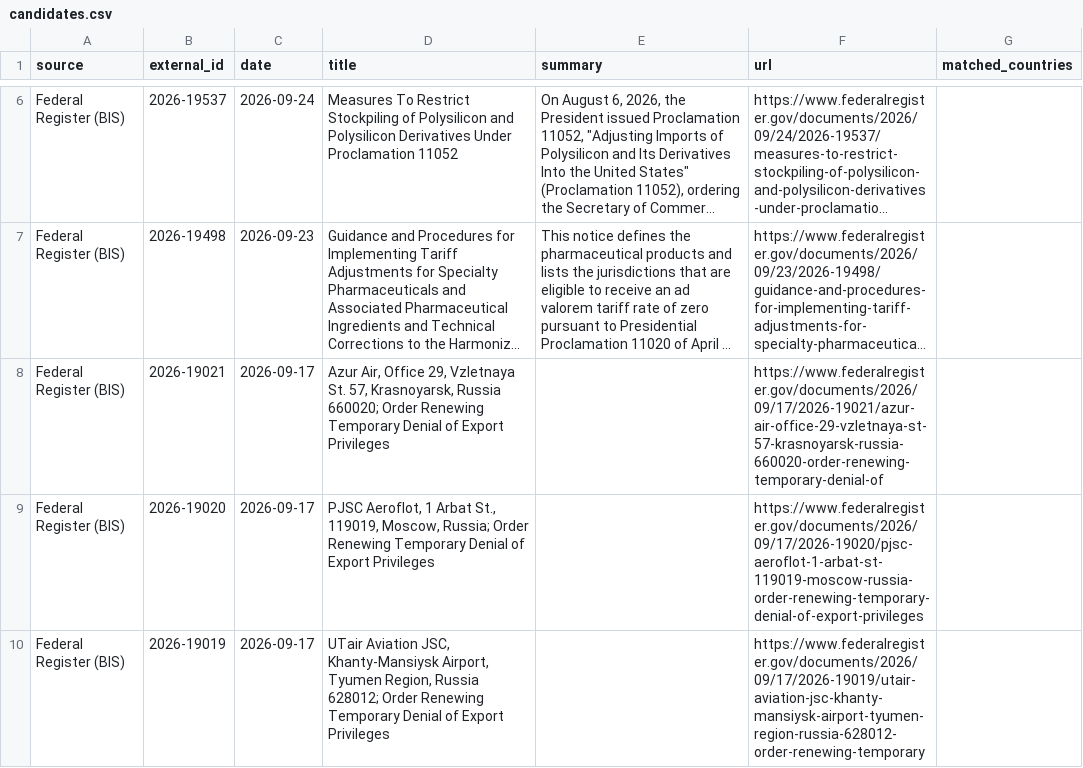
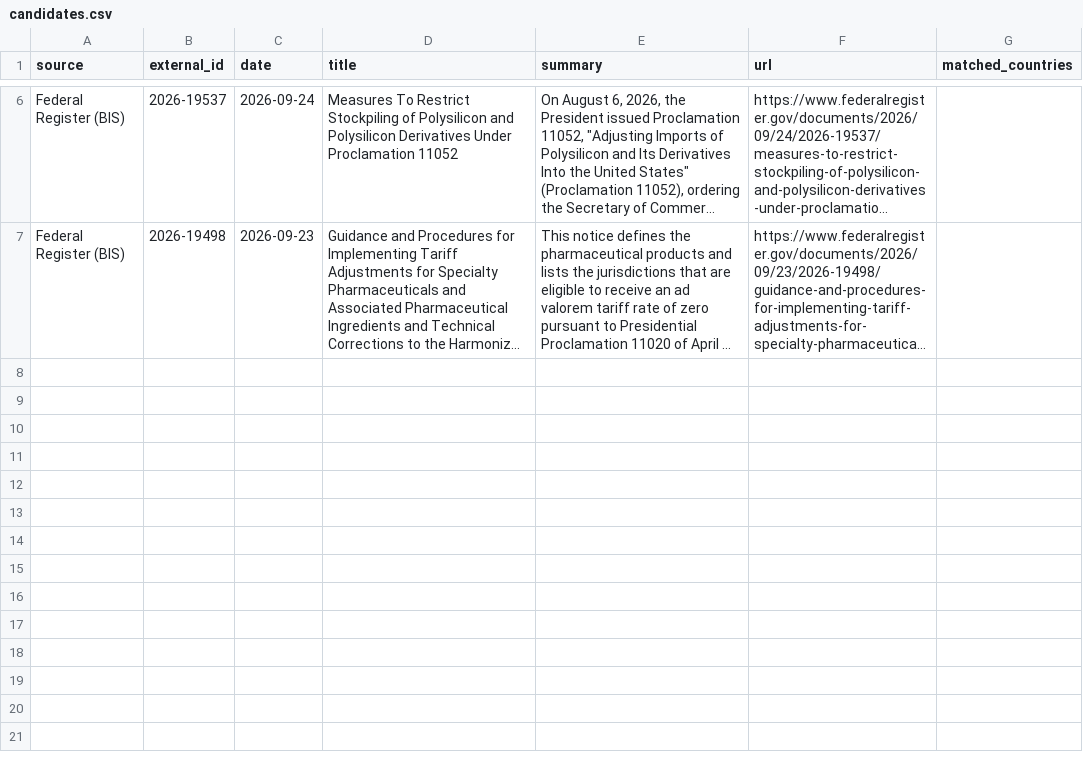
Before and after one commit to rafaywaqar2004-lang/oaqjp-final-project-emb-ai, a CSV file: data/candidate_events/candidates.csv, drawn as a sheet; only a part is shown, gaps mark what is left out; long unchanged cells end in …; the diff names each change by its address in the sheet, - before the commit and + after, or states it on an @@ line.

```diff
--- a/data/candidate_events/candidates.csv
+++ b/data/candidate_events/candidates.csv
-row 8: Federal Register (BIS) | 2026-19021 | 2026-09-17 | Azur Air, Office 29, Vzletnaya St. 57, Krasnoyarsk, Russia 660020; Order Renewing Temporary Denial of Export Privileges |  | https://www.federalregister.gov/documents/2026/09/17/2026-19021/azur-air-office-29-vzletnaya-st-57-krasnoyarsk-russia-660020-order-renewing-temporary-denial-of
-row 9: Federal Register (BIS) | 2026-19020 | 2026-09-17 | PJSC Aeroflot, 1 Arbat St., 119019, Moscow, Russia; Order Renewing Temporary Denial of Export Privileges |  | https://www.federalregister.gov/documents/2026/09/17/2026-19020/pjsc-aeroflot-1-arbat-st-119019-moscow-russia-order-renewing-temporary-denial-of-export-privileges
-row 10: Federal Register (BIS) | 2026-19019 | 2026-09-17 | UTair Aviation JSC, Khanty-Mansiysk Airport, Tyumen Region, Russia 628012; Order Renewing Temporary Denial of Export Privileges |  | https://www.federalregister.gov/documents/2026/09/17/2026-19019/utair-aviation-jsc-khanty-mansiysk-airport-tyumen-region-russia-628012-order-renewing-temporary
```
